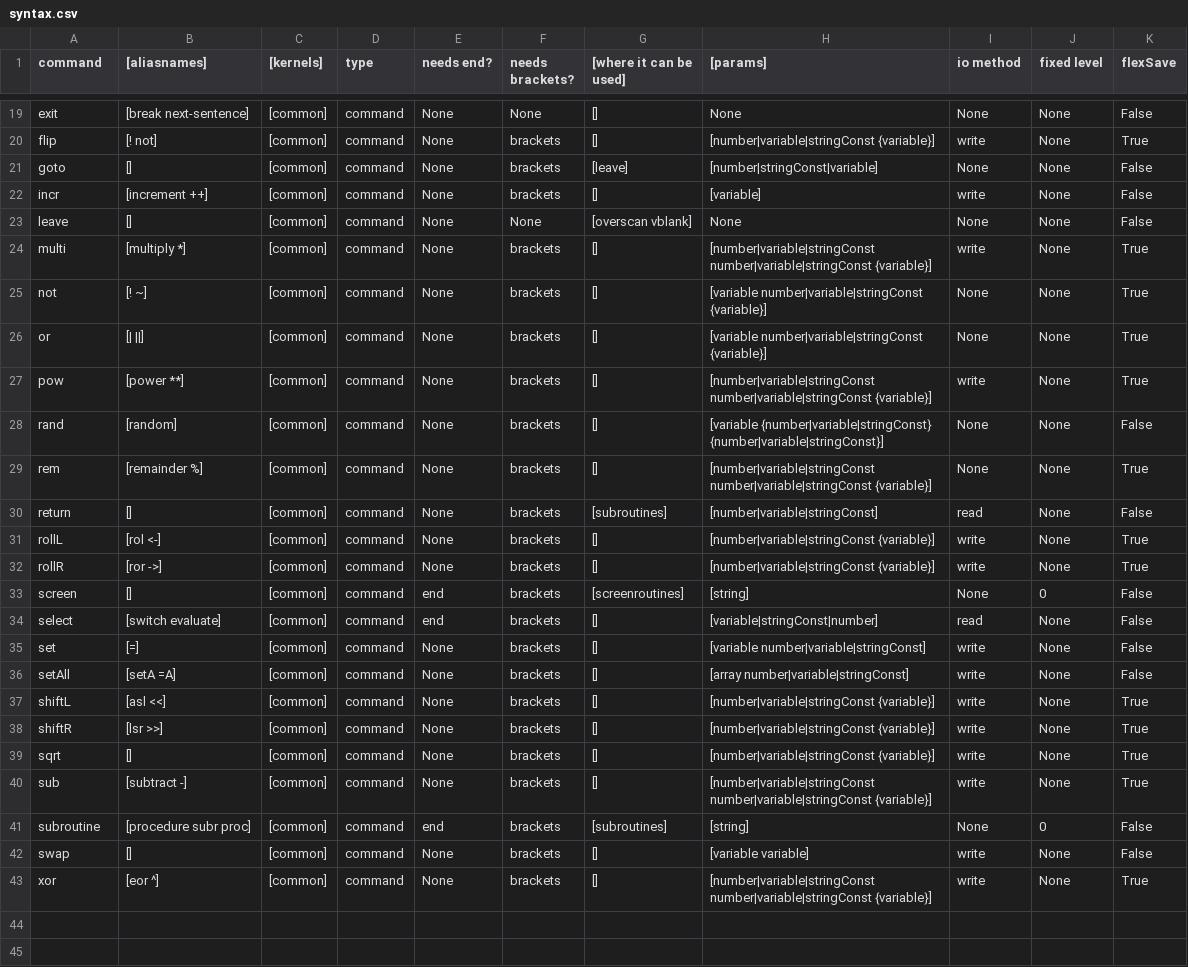
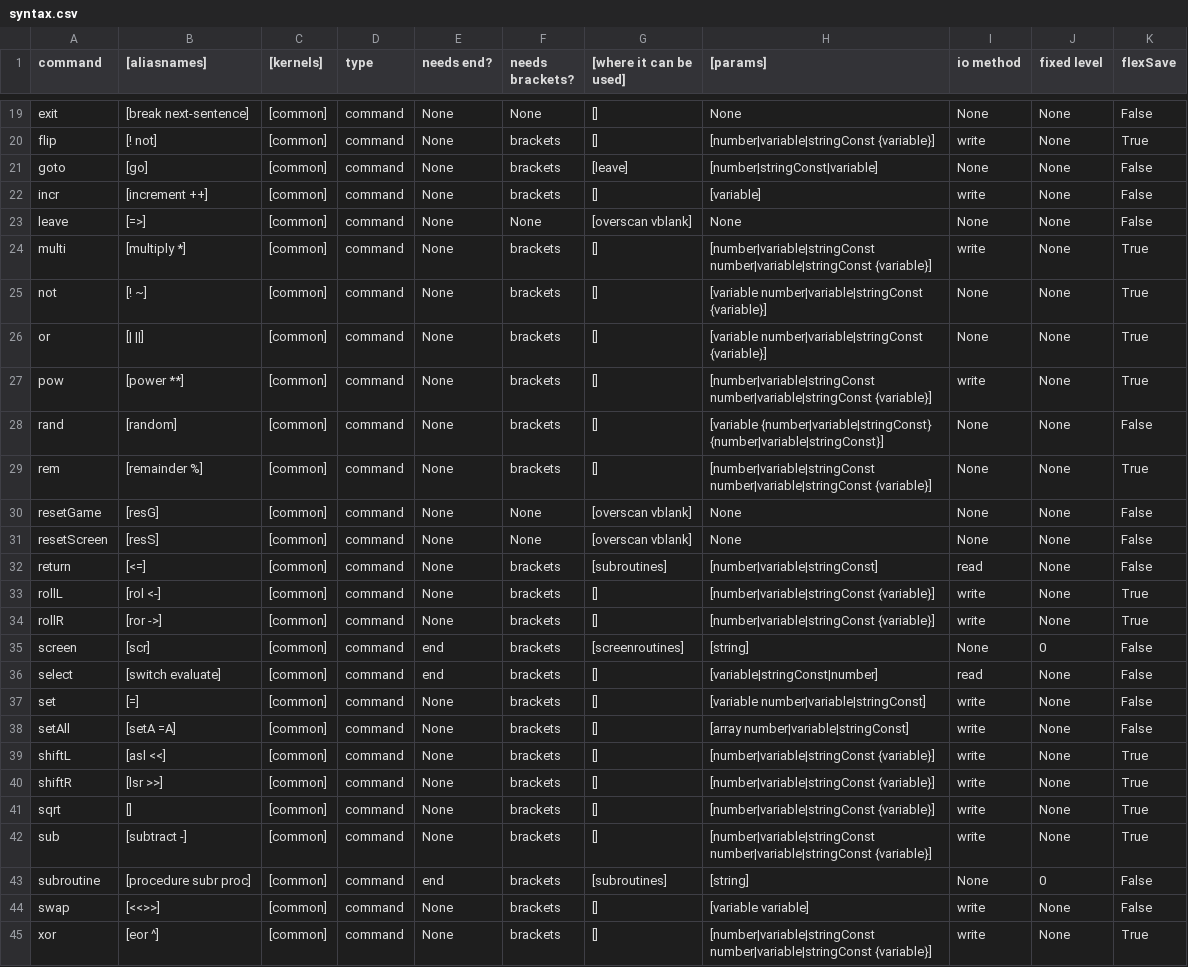
Before and after one commit to MemberA2600/Fortari2600, a CSV file: config/syntax.csv, drawn as a sheet; only a part is shown, gaps mark what is left out.

Commit message:
Added 'power' command, also detecting unreachable code (Fortari and Assembly), also the possibility to change alias commands to base commands.

```diff
--- a/config/syntax.csv
+++ b/config/syntax.csv
@@ -20,5 +20,5 @@ exit;[break next-sentence];[common];command;None;None;[];None;None;None;False
 flip;[! not];[common];command;None;brackets;[];[number|variable|stringConst {variable}];write;None;True
-goto;[];[common];command;None;brackets;[leave];[number|stringConst|variable];None;None;False
+goto;[go];[common];command;None;brackets;[leave];[number|stringConst|variable];None;None;False
 incr;[increment ++];[common];command;None;brackets;[];[variable];write;None;False
-leave;[];[common];command;None;None;[overscan vblank];None;None;None;False
+leave;[=>];[common];command;None;None;[overscan vblank];None;None;None;False
 multi;[multiply *];[common];command;None;brackets;[];[number|variable|stringConst number|variable|stringConst {variable}];write;None;True
@@ -29,6 +29,8 @@ rand;[random];[common];command;None;brackets;[];[variable {number|variable|strin
 rem;[remainder %];[common];command;None;brackets;[];[number|variable|stringConst number|variable|stringConst {variable}];None;None;True
-return;[];[common];command;None;brackets;[subroutines];[number|variable|stringConst];read;None;False
+resetGame;[resG];[common];command;None;None;[overscan vblank];None;None;None;False
+resetScreen;[resS];[common];command;None;None;[overscan vblank];None;None;None;False
+return;[<=];[common];command;None;brackets;[subroutines];[number|variable|stringConst];read;None;False
 rollL;[rol <-];[common];command;None;brackets;[];[number|variable|stringConst {variable}];write;None;True
 rollR;[ror ->];[common];command;None;brackets;[];[number|variable|stringConst {variable}];write;None;True
-screen;[];[common];command;end;brackets;[screenroutines];[string];None;0;False
+screen;[scr];[common];command;end;brackets;[screenroutines];[string];None;0;False
 select;[switch evaluate];[common];command;end;brackets;[];[variable|stringConst|number];read;None;False
@@ -41,3 +43,3 @@ sub;[subtract -];[common];command;None;brackets;[];[number|variable|stringConst
 subroutine;[procedure subr proc];[common];command;end;brackets;[subroutines];[string];None;0;False
-swap;[];[common];command;None;brackets;[];[variable variable];write;None;False
+swap;[<<>>];[common];command;None;brackets;[];[variable variable];write;None;False
 xor;[eor ^];[common];command;None;brackets;[];[number|variable|stringConst number|variable|stringConst {variable}];write;None;True
```
Also changed, not shown: 7 other files.
